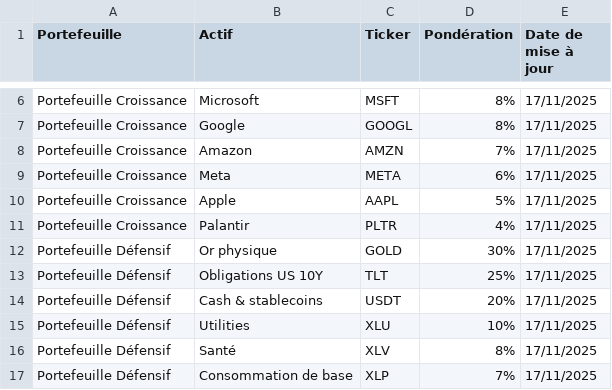
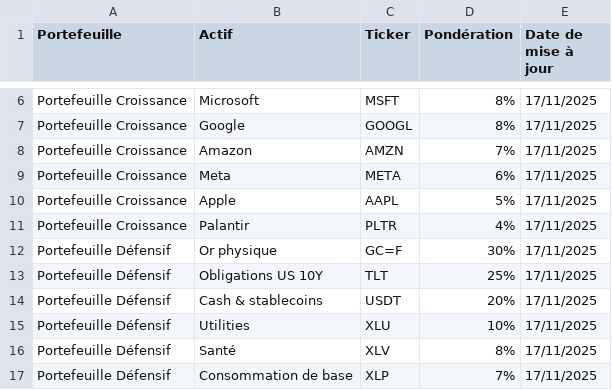
Before and after one commit to BQ-Python/portfolio-data, a CSV file: data/composition_portefeuilles.csv, drawn as a sheet; only a part is shown, gaps mark what is left out.

Commit message:
Update composition_portefeuilles.csv

```diff
--- a/data/composition_portefeuilles.csv
+++ b/data/composition_portefeuilles.csv
@@ -11,3 +11,3 @@ Portefeuille Croissance,Apple,AAPL,5%,17/11/2025
 Portefeuille Croissance,Palantir,PLTR,4%,17/11/2025
-Portefeuille Défensif,Or physique,GOLD,30%,17/11/2025
+Portefeuille Défensif,Or physique,GC=F,30%,17/11/2025
 Portefeuille Défensif,Obligations US 10Y,TLT,25%,17/11/2025
```
